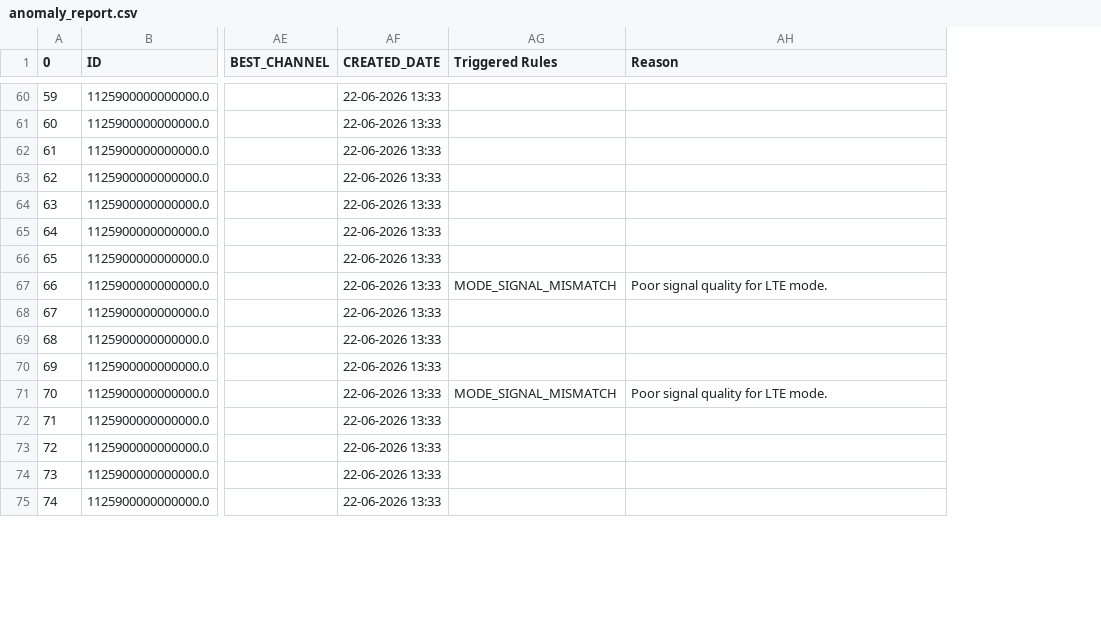
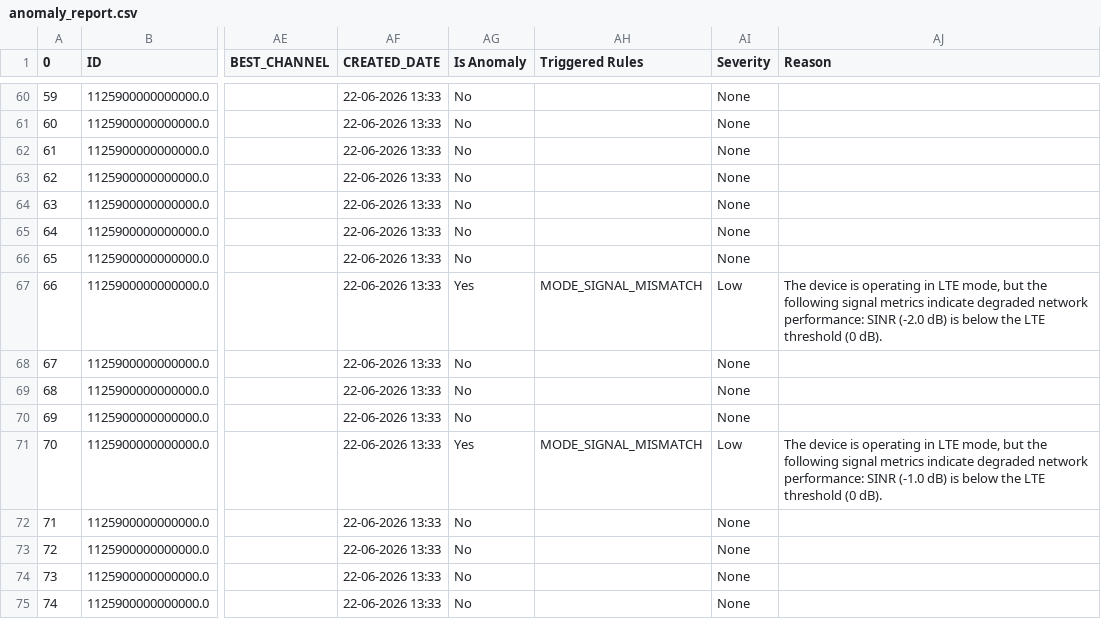
Before and after one commit to connectwithvanshika/Telecom-mode-signal-mismatch, a CSV file: output/anomaly_report.csv, drawn as a sheet; only a part is shown, gaps mark what is left out; addresses are those after the commit; the diff covers the shown part only; the diff names each change by its address in the sheet, - before the commit and + after, or states it on an @@ line.

```diff
--- a/output/anomaly_report.csv
+++ b/output/anomaly_report.csv
+column AG (Is Anomaly), rows 60-75: No | No | No | No | No | No | No | Yes | No | No | No | Yes | No | No | No | No
+column AI (Severity), rows 60-75: None | None | None | None | None | None | None | Low | None | None | None | Low | None | None | None | None
-AJ67 (Reason): Poor signal quality for LTE mode.
+AJ67 (Reason): The device is operating in LTE mode, but the following signal metrics indicate degraded network performance: SINR (-2.0 dB) is below the LTE threshold (0 dB).
-AJ71 (Reason): Poor signal quality for LTE mode.
+AJ71 (Reason): The device is operating in LTE mode, but the following signal metrics indicate degraded network performance: SINR (-1.0 dB) is below the LTE threshold (0 dB).
```
Also changed, not shown: 19 edited cells elsewhere in this file.
